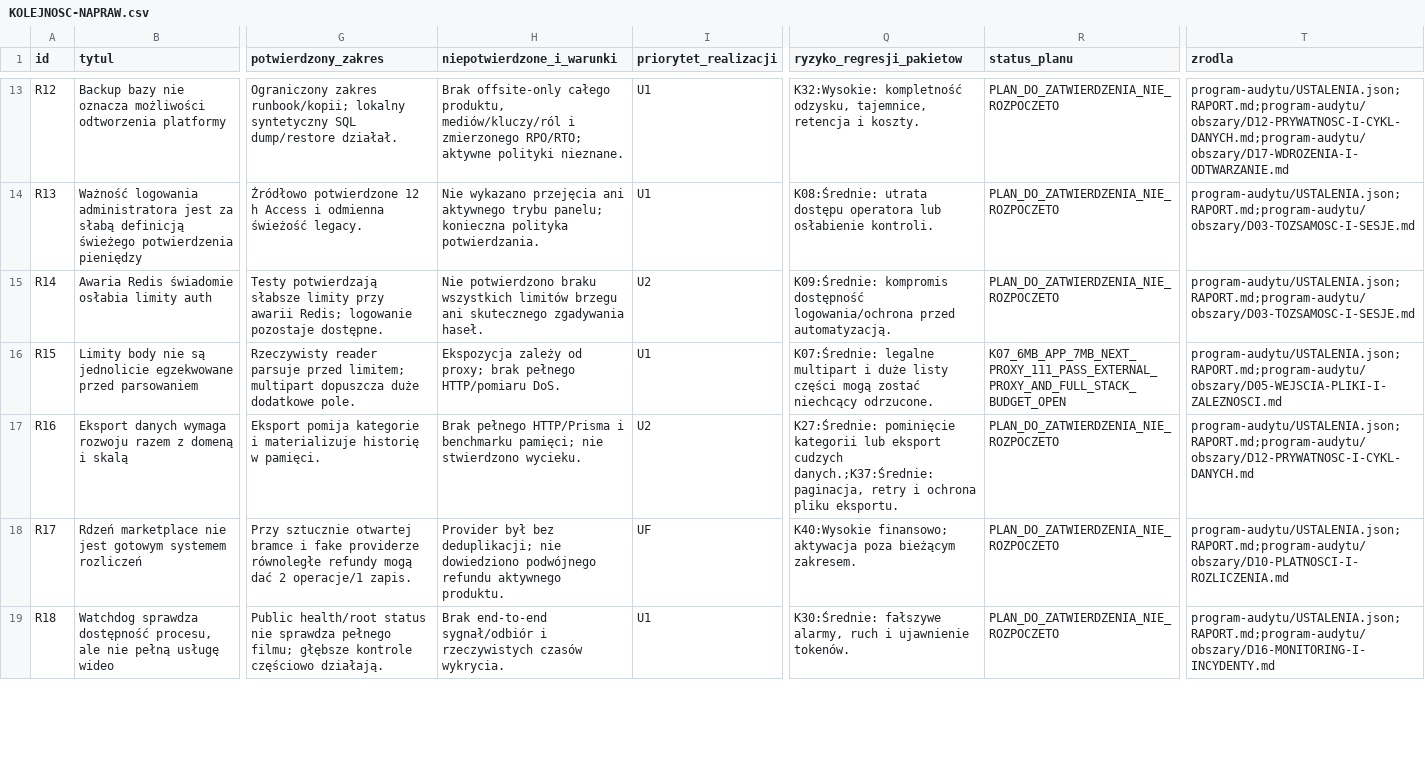
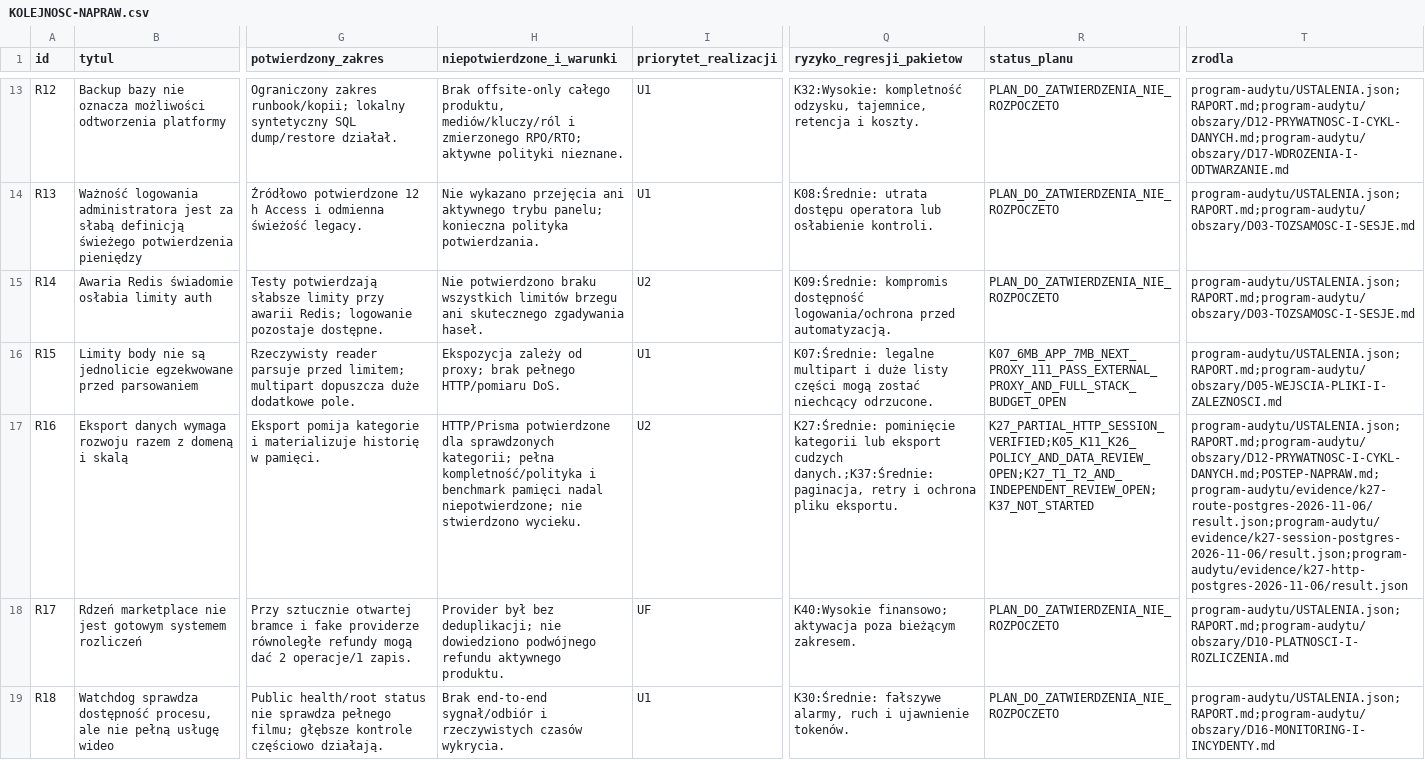
Before and after one commit to pawelekbyra/polutek-pl, a CSV file: docs/audit/2026-11-01-platform-research/KOLEJNOSC-NAPRAW.csv, drawn as a sheet; only a part is shown, gaps mark what is left out; the diff names each change by its address in the sheet, - before the commit and + after, or states it on an @@ line.

```diff
--- a/docs/audit/2026-11-01-platform-research/KOLEJNOSC-NAPRAW.csv
+++ b/docs/audit/2026-11-01-platform-research/KOLEJNOSC-NAPRAW.csv
-H17 (niepotwierdzone_i_warunki): Brak pełnego HTTP/Prisma i benchmarku pamięci; nie stwierdzono…
+H17 (niepotwierdzone_i_warunki): HTTP/Prisma potwierdzone dla sprawdzonych kategorii; pełna kompletność/polityka i benchmark pamięci nadal niepotwierdzone; nie stwierdzono…
-R17 (status_planu): PLAN_DO_ZATWIERDZENIA_NIE_ROZPOCZETO
+R17 (status_planu): K27_PARTIAL_HTTP_SESSION_VERIFIED;K05_K11_K26_POLICY_AND_DATA_REVIEW_OPEN;K27_T1_T2_AND_INDEPENDENT_REVIEW_OPEN;K37_NOT_STARTED
-T17 (zrodla): program-audytu/USTALENIA.json;RAPORT.md;program-audytu/obszary/D12-PRYWATNOSC-I-CYKL-DANYCH.md
+T17 (zrodla): program-audytu/USTALENIA.json;RAPORT.md;program-audytu/obszary/D12-PRYWATNOSC-I-CYKL-DANYCH.md;POSTEP-NAPRAW.md;program-audytu/evidence/k27-route-postgres-2026-11-06/result.json;program-audytu/evidence/k27-session-postgres-2026-11-06/result.json;program-audytu/evidence/k27-http-postgres-2026-11-06/result.json
```
Also changed, not shown: 7 other files.
